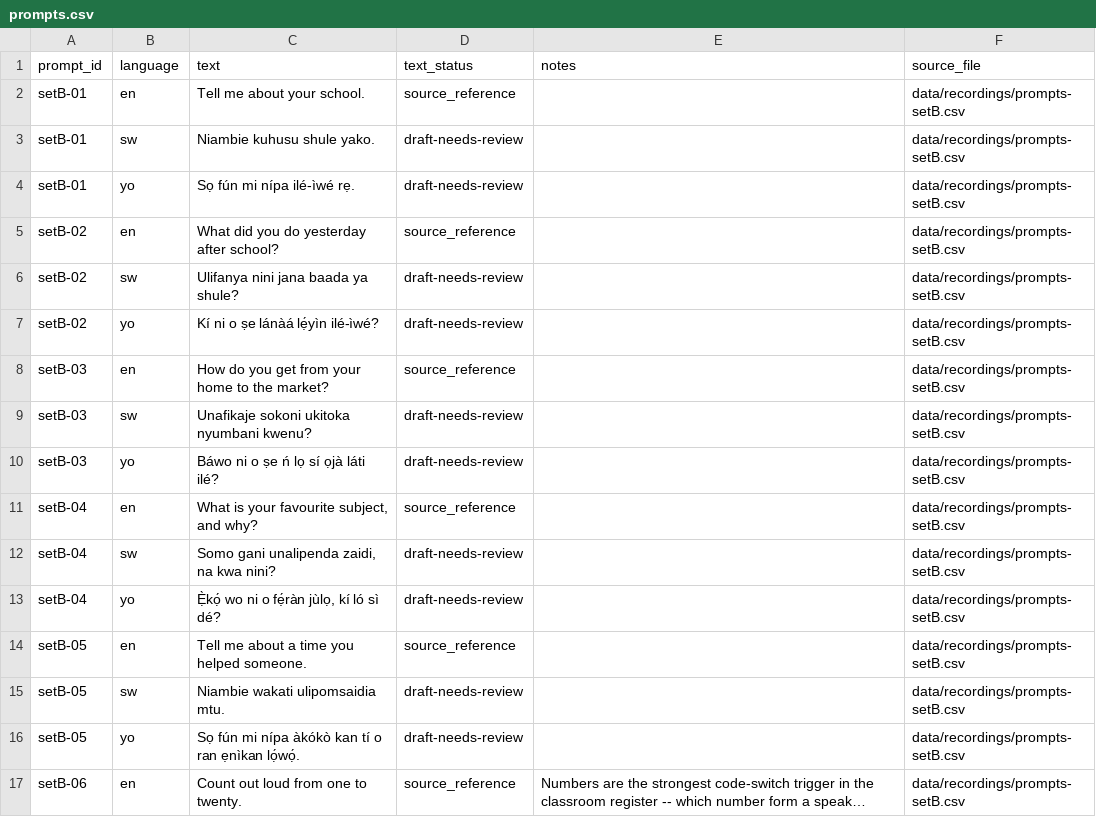
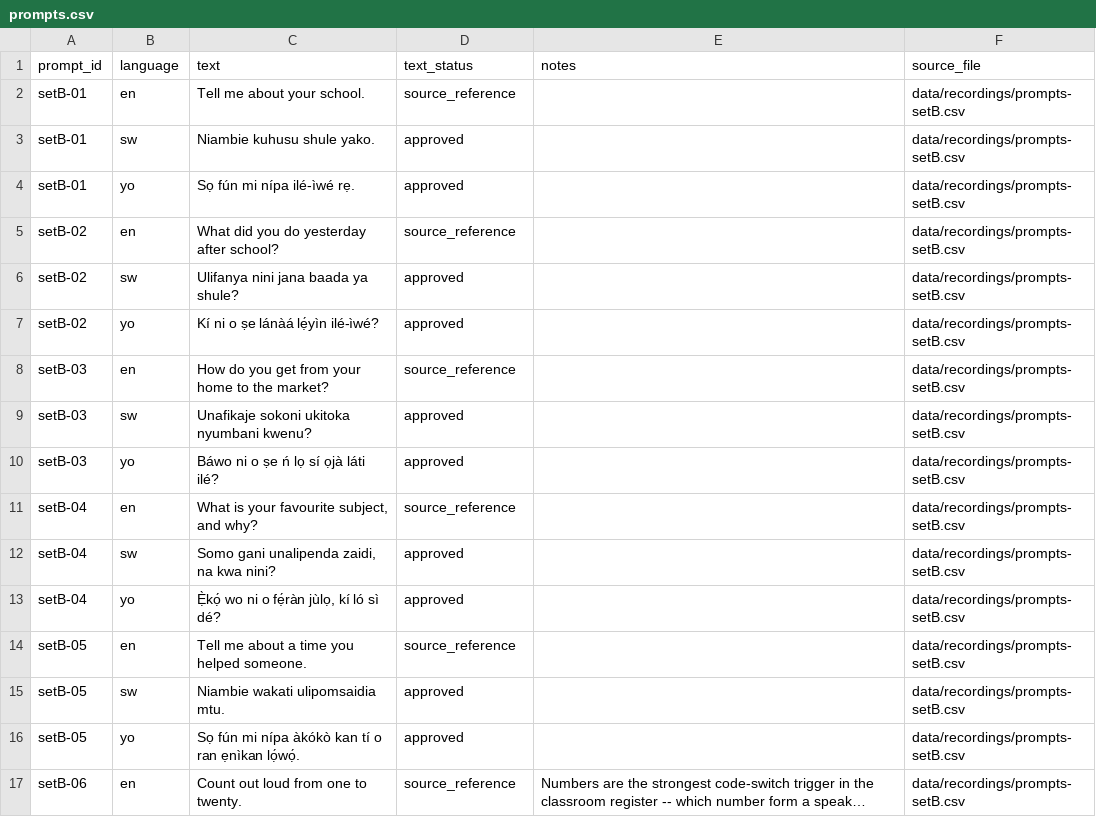
Before and after one commit to Ashuza11/ntina-tarl, a CSV file: data/text-dataset-v0/data/prompts.csv, drawn as a sheet; only a part is shown; long unchanged cells end in …; the diff covers the shown part only; the diff names each change by its address in the sheet, - before the commit and + after, or states it on an @@ line.

```diff
--- a/data/text-dataset-v0/data/prompts.csv
+++ b/data/text-dataset-v0/data/prompts.csv
-D3:D4 (text_status): draft-needs-review
+D3:D4 (text_status): approved
-D6:D7 (text_status): draft-needs-review
+D6:D7 (text_status): approved
-D9:D10 (text_status): draft-needs-review
+D9:D10 (text_status): approved
-D12:D13 (text_status): draft-needs-review
+D12:D13 (text_status): approved
-D15:D16 (text_status): draft-needs-review
+D15:D16 (text_status): approved
```
Also changed, not shown: 10 edited cells elsewhere in this file, data/instrument/yoruba.csv, data/recordings/dataset-v0/speakers.csv, 37 other files.
